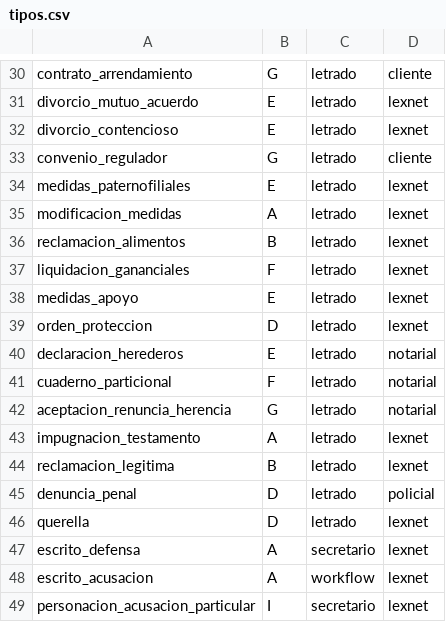
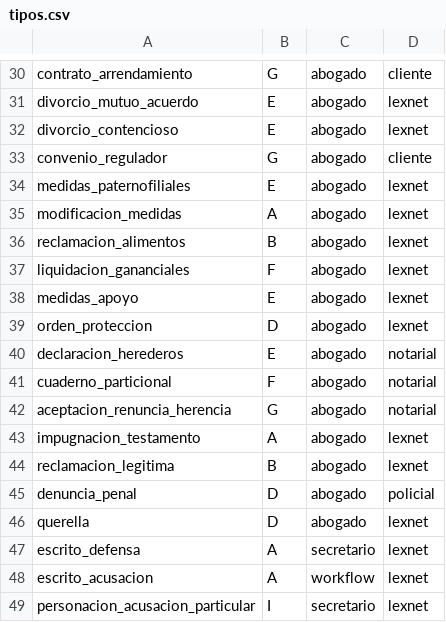
Before and after one commit to xpedros98/MISYKS-Beta, a CSV file: Backend/expedientes/datos/tipos.csv, drawn as a sheet; only a part is shown, gaps mark what is left out; the diff covers the shown part only; the diff names each change by its address in the sheet, - before the commit and + after, or states it on an @@ line.

```diff
--- a/Backend/expedientes/datos/tipos.csv
+++ b/Backend/expedientes/datos/tipos.csv
-C30:C46: letrado
+C30:C46: abogado
```
Also changed, not shown: 42 edited cells elsewhere in this file, 21 other files.
